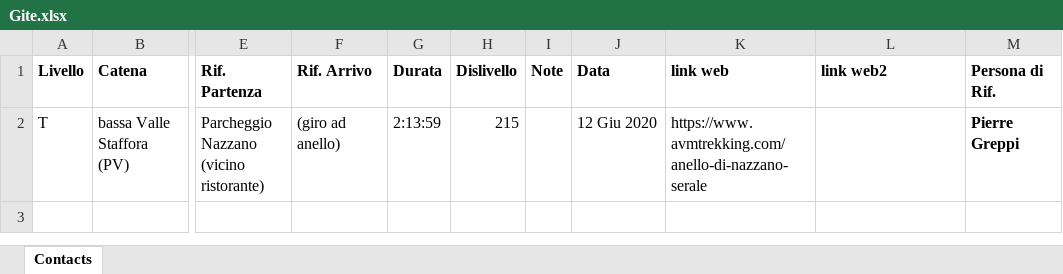
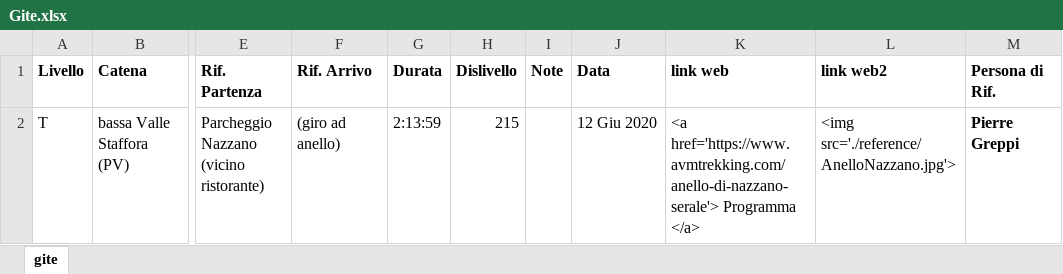
Before and after one commit to Lulliter/gite, an Excel workbook: docs/reference/Gite.xlsx, sheet gite, drawn as a sheet; only a part is shown, gaps mark what is left out; values as stored, in another font and other column widths than the file's, no borders; the diff names each change by its address in the sheet, - before the commit and + after, or states it on an @@ line.

```diff
--- a/docs/reference/Gite.xlsx (sheet gite)
+++ b/docs/reference/Gite.xlsx (sheet gite)
-sheet tab: Contacts
+sheet tab: gite
-K2 (link web): https://www.avmtrekking.com/anello-di-nazzano-serale
+K2 (link web): <a href='https://www.avmtrekking.com/anello-di-nazzano-serale'> Programma </a>
-L2 (link web2): (empty)
+L2 (link web2): <img src='./reference/AnelloNazzano.jpg'>
```
Also changed, not shown: reference/Gite.xlsx, 12 other files.
